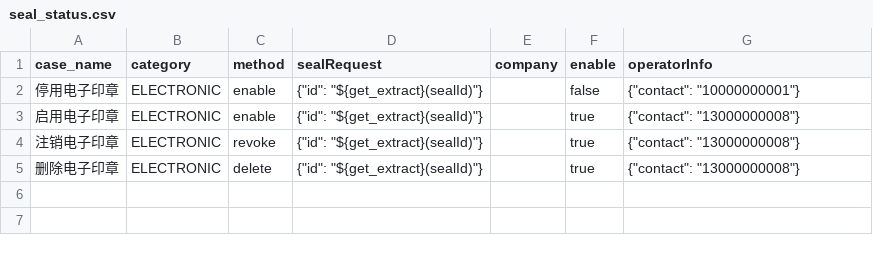
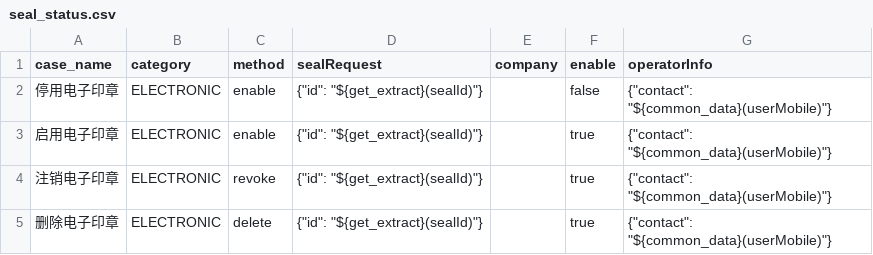
Before and after one commit to zll123123/api-test, a CSV file: data/seal/seal_status.csv, drawn as a sheet.

```diff
--- a/data/seal/seal_status.csv
+++ b/data/seal/seal_status.csv
@@ -1,5 +1,5 @@
 case_name;category;method;sealRequest;company;enable;operatorInfo
-停用电子印章;ELECTRONIC;enable;{"id": "${get_extract}(sealId)"};;false;{"contact": "10000000001"}
-启用电子印章;ELECTRONIC;enable;{"id": "${get_extract}(sealId)"};;true;{"contact": "13000000008"}
-注销电子印章;ELECTRONIC;revoke;{"id": "${get_extract}(sealId)"};;true;{"contact": "13000000008"}
-删除电子印章;ELECTRONIC;delete;{"id": "${get_extract}(sealId)"};;true;{"contact": "13000000008"}
+停用电子印章;ELECTRONIC;enable;{"id": "${get_extract}(sealId)"};;false;{"contact": "${common_data}(userMobile)"}
+启用电子印章;ELECTRONIC;enable;{"id": "${get_extract}(sealId)"};;true;{"contact": "${common_data}(userMobile)"}
+注销电子印章;ELECTRONIC;revoke;{"id": "${get_extract}(sealId)"};;true;{"contact": "${common_data}(userMobile)"}
+删除电子印章;ELECTRONIC;delete;{"id": "${get_extract}(sealId)"};;true;{"contact": "${common_data}(userMobile)"}
```
Also changed, not shown: 13 other files.
